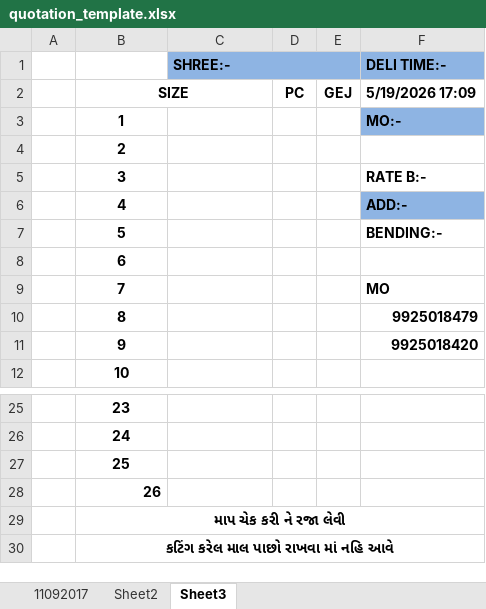
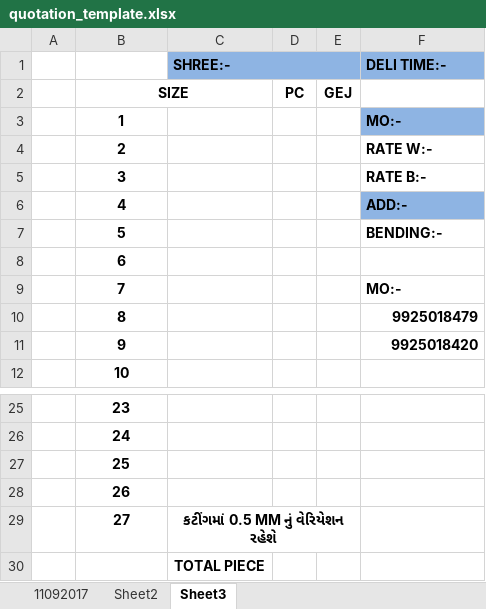
Before and after one commit to arb1465/shivvilon-solutions-intern, an Excel workbook: April submission/Week-2/project/back/template/quotation_template.xlsx, sheet Sheet3, drawn as a sheet; only a part is shown, gaps mark what is left out; values as stored, in another font and other column widths than the file's, no borders; removed rows and columns are numbered as before the commit, all else as after; the diff names each change by its address in the sheet, - before the commit and + after, or states it on an @@ line.

```diff
--- a/April submission/Week-2/project/back/template/quotation_template.xlsx (sheet Sheet3)
+++ b/April submission/Week-2/project/back/template/quotation_template.xlsx (sheet Sheet3)
-F2 (DELI TIME:-): 5/19/2026 17:09
+F2 (DELI TIME:-): (empty)
-F4 (DELI TIME:-): (empty)
+F4 (DELI TIME:-): RATE W:-
-F9 (DELI TIME:-): MO
+F9 (DELI TIME:-): MO:-
-B28 alignment: right
+B28 alignment: center
-row 29:  | માપ ચેક કરી ને રજા લેવી
-row 30:  | કટિંગ કરેલ માલ પાછો રાખવા માં નહિ આવે
+row 29:  | 27 | કટીંગમાં 0.5 MM નું વેરિયેશન રહેશે
+row 30:  |  | TOTAL PIECE
```
Also changed, not shown: sheet 11092017, sheet Sheet2, 19 other files.
